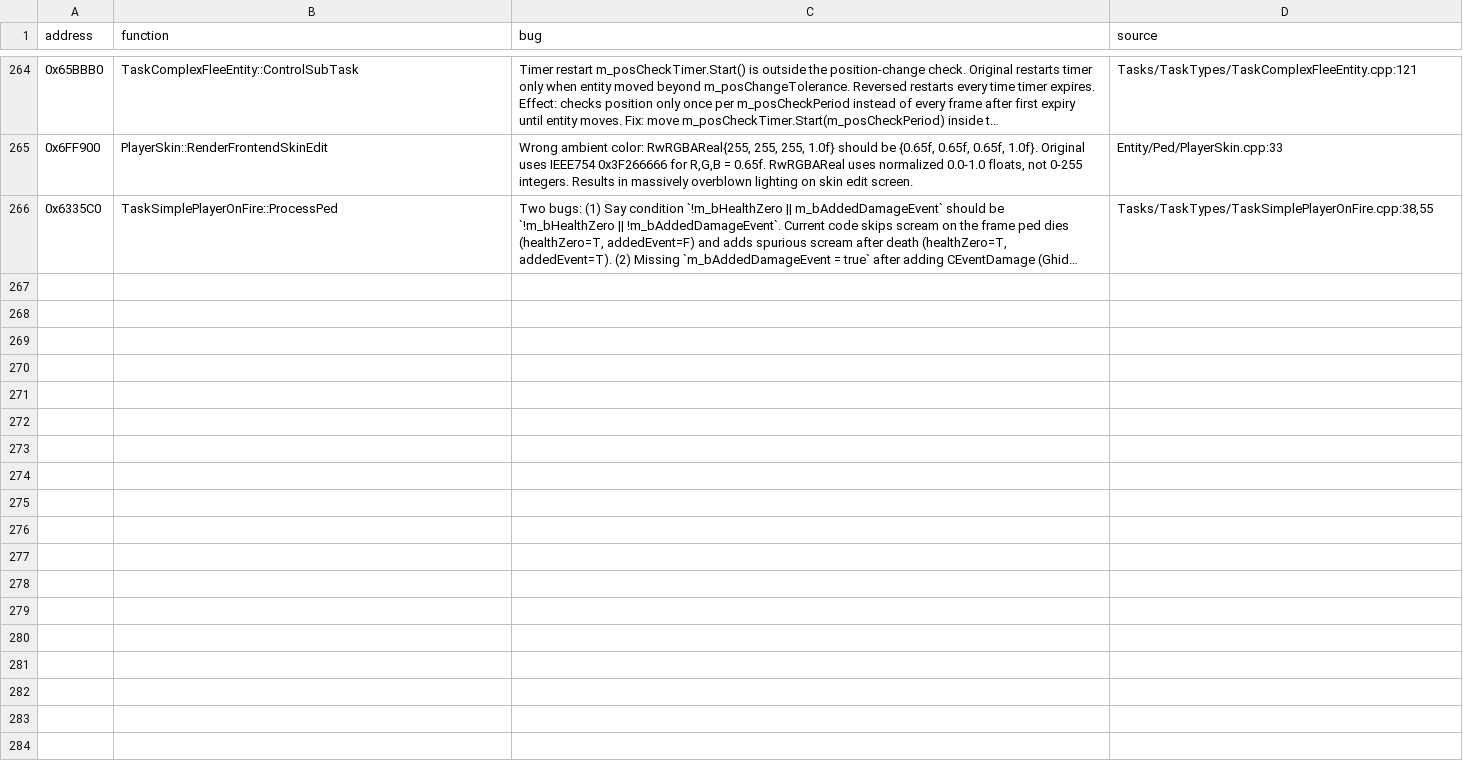
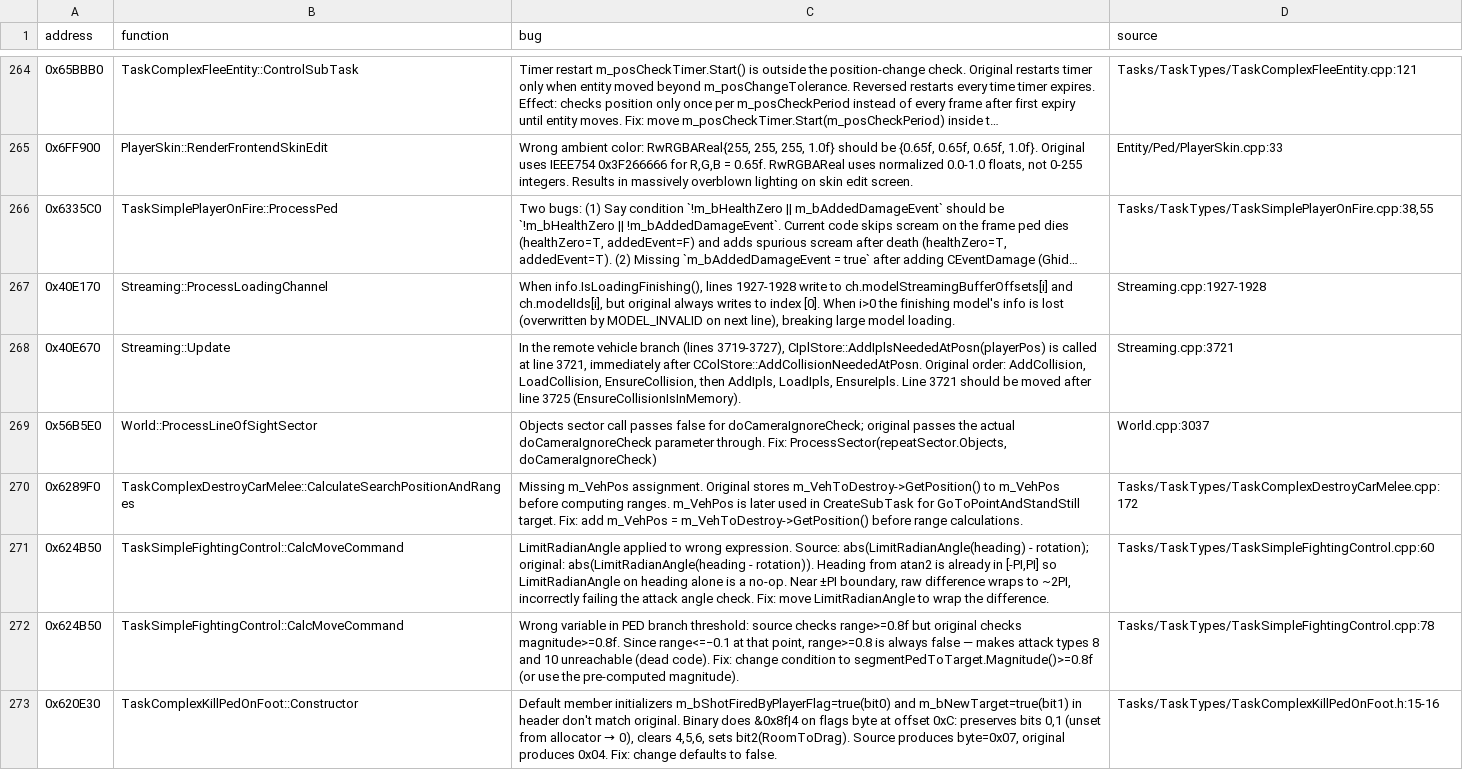
Before and after one commit to j0y/gta-reversed-diff-test, a TSV file: bugs.tsv, drawn as a sheet; only a part is shown, gaps mark what is left out; long unchanged cells end in …; the diff covers the shown part only; the diff names each change by its address in the sheet, - before the commit and + after, or states it on an @@ line.

Commit message:
Add bugs

```diff
--- a/bugs.tsv
+++ b/bugs.tsv
+row 267: 0x40E170 | Streaming::ProcessLoadingChannel | When info.IsLoadingFinishing(), lines 1927-1928 write to ch.modelStreamingBufferOffsets[i] and ch.modelIds[i], but original always writes to index [0]. When i>0 the finishing model's info is lost (overwritten by MODEL_INVALID on next line), breaking large model loading. | Streaming.cpp:1927-1928
+row 268: 0x40E670 | Streaming::Update | In the remote vehicle branch (lines 3719-3727), CIplStore::AddIplsNeededAtPosn(playerPos) is called at line 3721, immediately after CColStore::AddCollisionNeededAtPosn. Original order: AddCollision, LoadCollision, EnsureCollision, then AddIpls, LoadIpls, EnsureIpls. Line 3721 should be moved after line 3725 (EnsureCollisionIsInMemory). | Streaming.cpp:3721
+row 269: 0x56B5E0 | World::ProcessLineOfSightSector | Objects sector call passes false for doCameraIgnoreCheck; original passes the actual doCameraIgnoreCheck parameter through. Fix: ProcessSector(repeatSector.Objects, doCameraIgnoreCheck) | World.cpp:3037
+row 270: 0x6289F0 | TaskComplexDestroyCarMelee::CalculateSearchPositionAndRanges | Missing m_VehPos assignment. Original stores m_VehToDestroy->GetPosition() to m_VehPos before computing ranges. m_VehPos is later used in CreateSubTask for GoToPointAndStandStill target. Fix: add m_VehPos = m_VehToDestroy->GetPosition() before range calculations. | Tasks/TaskTypes/TaskComplexDestroyCarMelee.cpp:172
+row 271: 0x624B50 | TaskSimpleFightingControl::CalcMoveCommand | LimitRadianAngle applied to wrong expression. Source: abs(LimitRadianAngle(heading) - rotation); original: abs(LimitRadianAngle(heading - rotation)). Heading from atan2 is already in [-PI,PI] so LimitRadianAngle on heading alone is a no-op. Near ±PI boundary, raw difference wraps to ~2PI, incorrectly failing the attack angle check. Fix: move LimitRadianAngle to wrap the difference. | Tasks/TaskTypes/TaskSimpleFightingControl.cpp:60
+row 272: 0x624B50 | TaskSimpleFightingControl::CalcMoveCommand | Wrong variable in PED branch threshold: source checks range>=0.8f but original checks magnitude>=0.8f. Since range<=−0.1 at that point, range>=0.8 is always false — makes attack types 8 and 10 unreachable (dead code). Fix: change condition to segmentPedToTarget.Magnitude()>=0.8f (or use the pre-computed magnitude). | Tasks/TaskTypes/TaskSimpleFightingControl.cpp:78
+row 273: 0x620E30 | TaskComplexKillPedOnFoot::Constructor | Default member initializers m_bShotFiredByPlayerFlag=true(bit0) and m_bNewTarget=true(bit1) in header don't match original. Binary does &0x8f|4 on flags byte at offset 0xC: preserves bits 0,1 (unset from allocator → 0), clears 4,5,6, sets bit2(RoomToDrag). Source produces byte=0x07, original produces 0x04. Fix: change defaults to false. | Tasks/TaskTypes/TaskComplexKillPedOnFoot.h:15-16
```
Also changed, not shown: 7 added rows elsewhere in this file.
